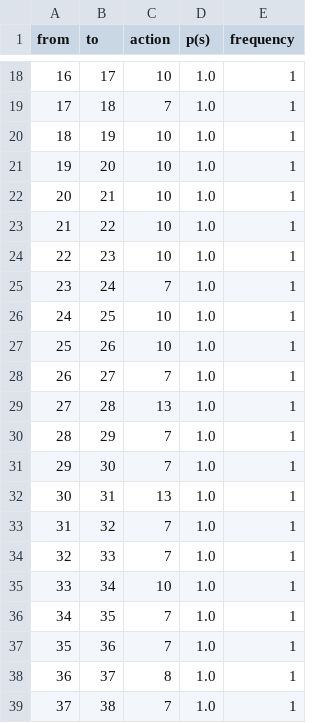
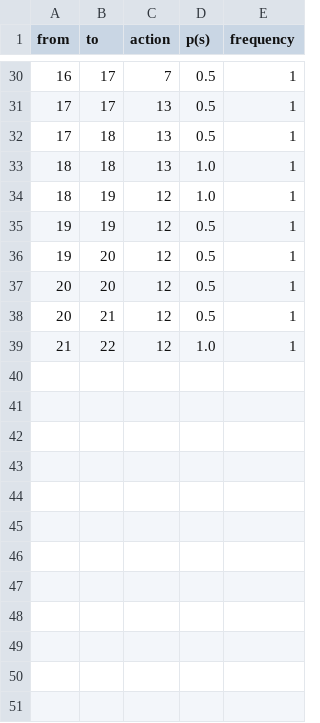
Before and after one commit to SaraMo14/MasterThesis, a CSV file: nuscenes_edges.csv, drawn as a sheet; only a part is shown, gaps mark what is left out; the diff covers the shown part only.

```diff
--- a/nuscenes_edges.csv
+++ b/nuscenes_edges.csv
@@ -18,22 +30,10 @@ from,to,action,p(s),frequency
-16,17,10,1.0,1
-17,18,7,1.0,1
-18,19,10,1.0,1
-19,20,10,1.0,1
-20,21,10,1.0,1
-21,22,10,1.0,1
-22,23,10,1.0,1
-23,24,7,1.0,1
-24,25,10,1.0,1
-25,26,10,1.0,1
-26,27,7,1.0,1
-27,28,13,1.0,1
-28,29,7,1.0,1
-29,30,7,1.0,1
-30,31,13,1.0,1
-31,32,7,1.0,1
-32,33,7,1.0,1
-33,34,10,1.0,1
-34,35,7,1.0,1
-35,36,7,1.0,1
-36,37,8,1.0,1
-37,38,7,1.0,1
+16,17,7,0.5,1
+17,17,13,0.5,1
+17,18,13,0.5,1
+18,18,13,1.0,1
+18,19,12,1.0,1
+19,19,12,0.5,1
+19,20,12,0.5,1
+20,20,12,0.5,1
+20,21,12,0.5,1
+21,22,12,1.0,1
```
Also changed, not shown: 12 added rows and 13 edited cells elsewhere in this file, nuscenes_nodes.csv, 3 other files.
